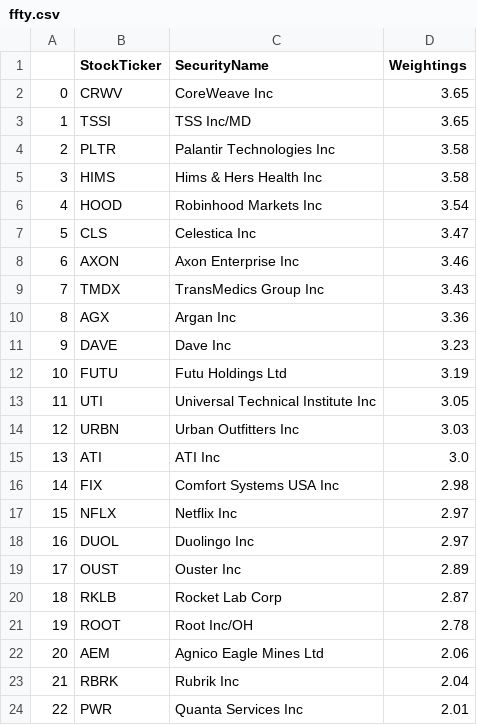
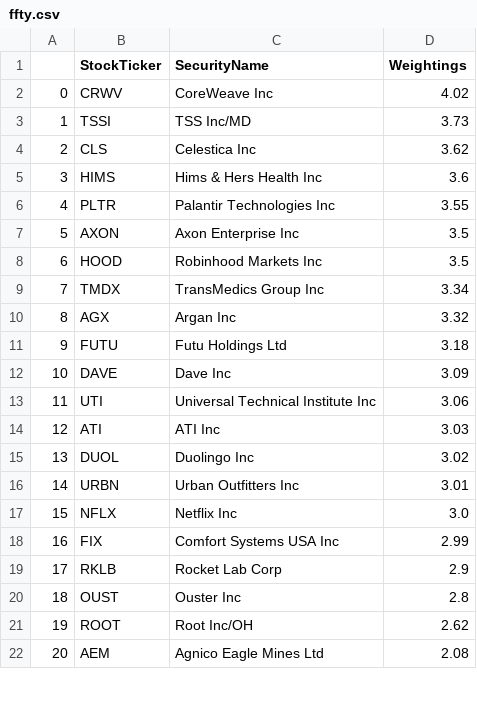
Before and after one commit to major/ffty-etf, a CSV file: ffty.csv, drawn as a sheet; only a part is shown; removed rows and columns are numbered as before the commit, all else as after; the diff covers the shown part only; the diff names each change by its address in the sheet, - before the commit and + after, or states it on an @@ line.

Commit message:
Updating ETF data: Wed Jun 18 01:53:04 UTC 2025

```diff
--- a/ffty.csv
+++ b/ffty.csv
-D2 (Weightings): 3.65
+D2 (Weightings): 4.02
-D3 (Weightings): 3.65
+D3 (Weightings): 3.73
-row 4: 2 | PLTR | Palantir Technologies Inc | 3.58
-row 5: 3 | HIMS | Hims & Hers Health Inc | 3.58
-row 6: 4 | HOOD | Robinhood Markets Inc | 3.54
@@ column A renumbered between rows 4 and 47 @@
-D4 (Weightings): 3.47
+D4 (Weightings): 3.62
+row 5: 3 | HIMS | Hims & Hers Health Inc | 3.6
+row 6: 4 | PLTR | Palantir Technologies Inc | 3.55
-D7 (Weightings): 3.46
+D7 (Weightings): 3.5
+row 8: 6 | HOOD | Robinhood Markets Inc | 3.5
-D9 (Weightings): 3.43
+D9 (Weightings): 3.34
-D10 (Weightings): 3.36
+D10 (Weightings): 3.32
-row 11: 9 | DAVE | Dave Inc | 3.23
-D11 (Weightings): 3.19
+D11 (Weightings): 3.18
+row 12: 10 | DAVE | Dave Inc | 3.09
-D13 (Weightings): 3.05
+D13 (Weightings): 3.06
-row 14: 12 | URBN | Urban Outfitters Inc | 3.03
-D14 (Weightings): 3.0
+D14 (Weightings): 3.03
-row 16: 14 | FIX | Comfort Systems USA Inc | 2.98
-row 17: 15 | NFLX | Netflix Inc | 2.97
-D15 (Weightings): 2.97
+D15 (Weightings): 3.02
-row 19: 17 | OUST | Ouster Inc | 2.89
+row 16: 14 | URBN | Urban Outfitters Inc | 3.01
+row 17: 15 | NFLX | Netflix Inc | 3.0
+row 18: 16 | FIX | Comfort Systems USA Inc | 2.99
-D19 (Weightings): 2.87
+D19 (Weightings): 2.9
+row 20: 18 | OUST | Ouster Inc | 2.8
-D21 (Weightings): 2.78
+D21 (Weightings): 2.62
-D22 (Weightings): 2.06
+D22 (Weightings): 2.08
-row 23: 21 | RBRK | Rubrik Inc | 2.04
-row 24: 22 | PWR | Quanta Services Inc | 2.01
```
Also changed, not shown: 11 added rows, 9 removed rows and 9 edited cells elsewhere in this file, 2 other files.
